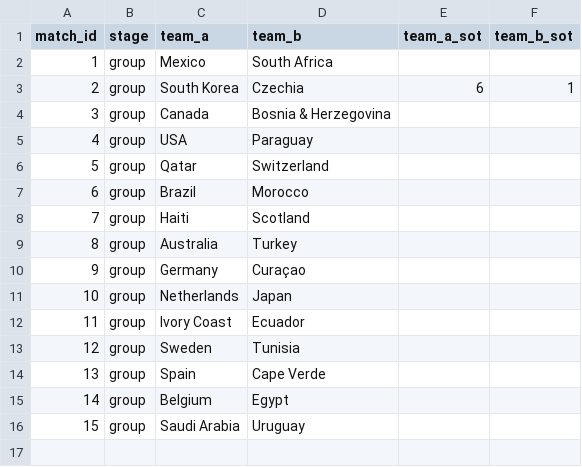
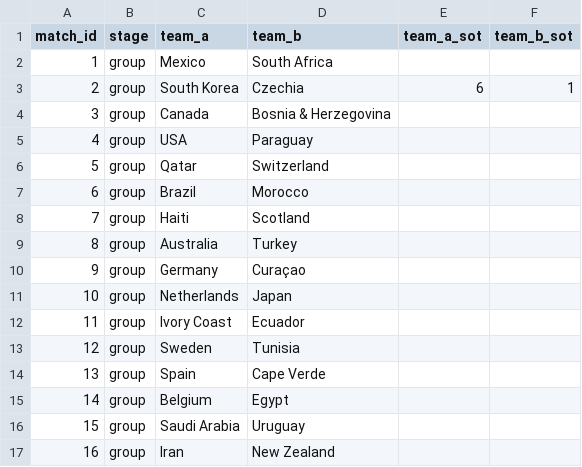
Before and after one commit to Godfrey811/wc2026friends, a CSV file: data/matches.csv, drawn as a sheet; the diff names each change by its address in the sheet, - before the commit and + after, or states it on an @@ line.

```diff
--- a/data/matches.csv
+++ b/data/matches.csv
+row 17: 16 | group | Iran | New Zealand
```
Also changed, not shown: data/goals.csv.
